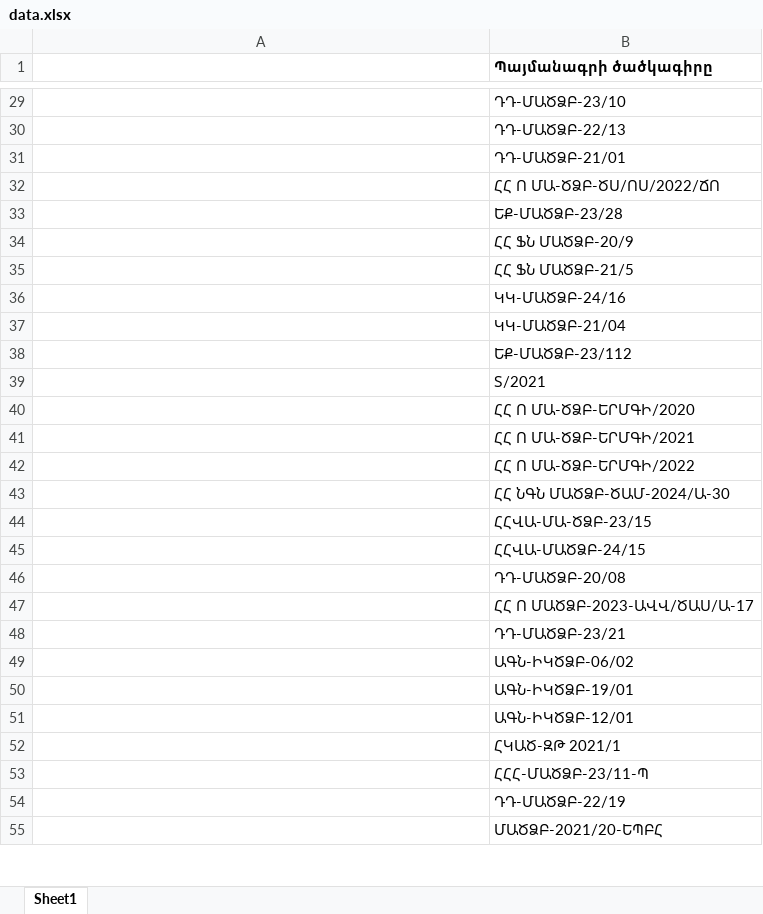
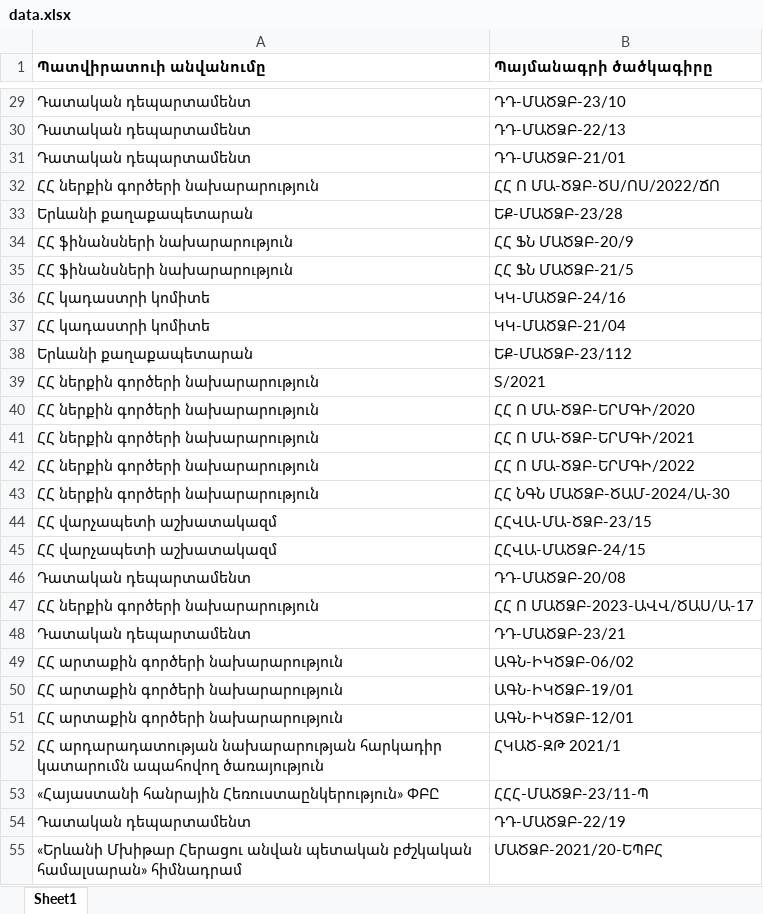
Before and after one commit to SahakyanArtur219/contract, an Excel workbook: data.xlsx, sheet Sheet1, drawn as a sheet; only a part is shown, gaps mark what is left out; values as stored, in another font and other column widths than the file's, no borders; the diff covers the shown part only; the diff names each change by its address in the sheet, - before the commit and + after, or states it on an @@ line.

```diff
--- a/data.xlsx (sheet Sheet1)
+++ b/data.xlsx (sheet Sheet1)
-A1: (empty)
+A1: Պատվիրատուի անվանումը
-A29:A31 (Պատվիրատուի անվանումը): (empty)
+A29:A31 (Պատվիրատուի անվանումը): Դատական դեպարտամենտ
-A32 (Պատվիրատուի անվանումը): (empty)
+A32 (Պատվիրատուի անվանումը): ՀՀ ներքին գործերի նախարարություն
-A33 (Պատվիրատուի անվանումը): (empty)
+A33 (Պատվիրատուի անվանումը): Երևանի քաղաքապետարան
-A34:A35 (Պատվիրատուի անվանումը): (empty)
+A34:A35 (Պատվիրատուի անվանումը): ՀՀ ֆինանսների նախարարություն
-A36:A37 (Պատվիրատուի անվանումը): (empty)
+A36:A37 (Պատվիրատուի անվանումը): ՀՀ կադաստրի կոմիտե
-A38 (Պատվիրատուի անվանումը): (empty)
+A38 (Պատվիրատուի անվանումը): Երևանի քաղաքապետարան
-A39:A43 (Պատվիրատուի անվանումը): (empty)
+A39:A43 (Պատվիրատուի անվանումը): ՀՀ ներքին գործերի նախարարություն
-A44:A45 (Պատվիրատուի անվանումը): (empty)
+A44:A45 (Պատվիրատուի անվանումը): ՀՀ վարչապետի աշխատակազմ
-A46 (Պատվիրատուի անվանումը): (empty)
+A46 (Պատվիրատուի անվանումը): Դատական դեպարտամենտ
-A47 (Պատվիրատուի անվանումը): (empty)
+A47 (Պատվիրատուի անվանումը): ՀՀ ներքին գործերի նախարարություն
-A48 (Պատվիրատուի անվանումը): (empty)
+A48 (Պատվիրատուի անվանումը): Դատական դեպարտամենտ
-A49:A51 (Պատվիրատուի անվանումը): (empty)
+A49:A51 (Պատվիրատուի անվանումը): ՀՀ արտաքին գործերի նախարարություն
-A52 (Պատվիրատուի անվանումը): (empty)
+A52 (Պատվիրատուի անվանումը): ՀՀ արդարադատության նախարարության հարկադիր կատարումն ապահովող ծառայություն
-A53 (Պատվիրատուի անվանումը): (empty)
+A53 (Պատվիրատուի անվանումը): «Հայաստանի հանրային Հեռուստաընկերություն» ՓԲԸ
-A54 (Պատվիրատուի անվանումը): (empty)
+A54 (Պատվիրատուի անվանումը): Դատական դեպարտամենտ
-A55 (Պատվիրատուի անվանումը): (empty)
+A55 (Պատվիրատուի անվանումը): «Երևանի Մխիթար Հերացու անվան պետական բժշկական համալսարան» հիմնադրամ
```
Also changed, not shown: 4 removed rows, 756 edited cells and cell formats elsewhere in this sheet, 7 other files.
